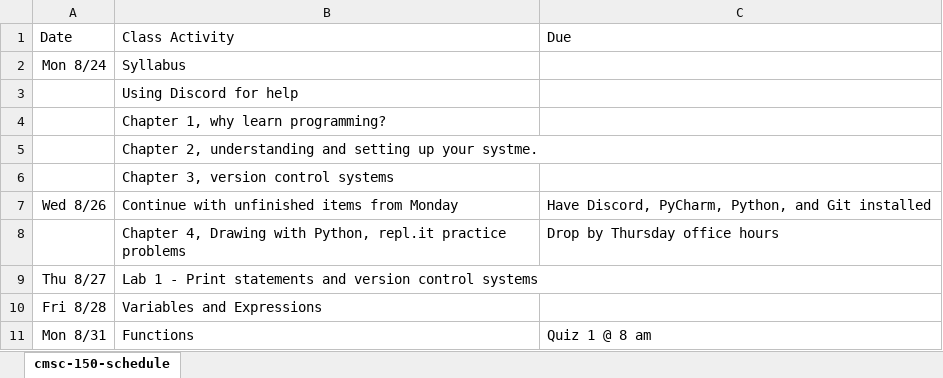
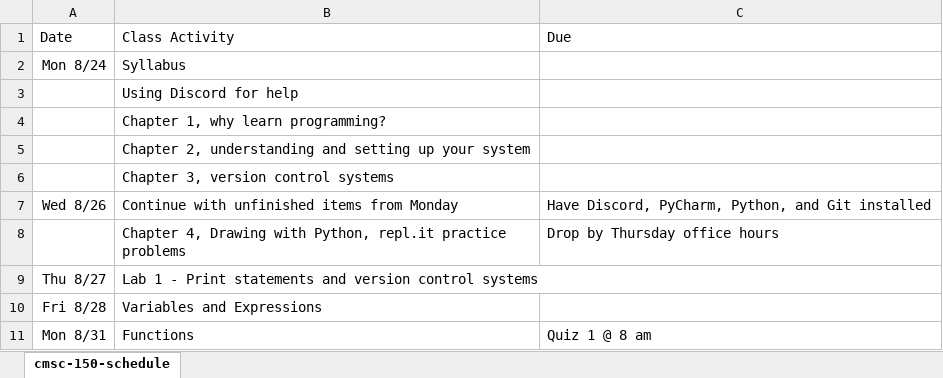
Before and after one commit to pvcraven/syllabi, an Excel workbook: source/cmsc-150-schedule.xlsx, sheet cmsc-150-schedule, drawn as a sheet; only a part is shown; values as stored, in another font and other column widths than the file's, no borders; the diff names each change by its address in the sheet, - before the commit and + after, or states it on an @@ line.

```diff
--- a/source/cmsc-150-schedule.xlsx (sheet cmsc-150-schedule)
+++ b/source/cmsc-150-schedule.xlsx (sheet cmsc-150-schedule)
-B5: …up your systme.
+B5: …up your system
```
Also changed, not shown: 2 other files.
